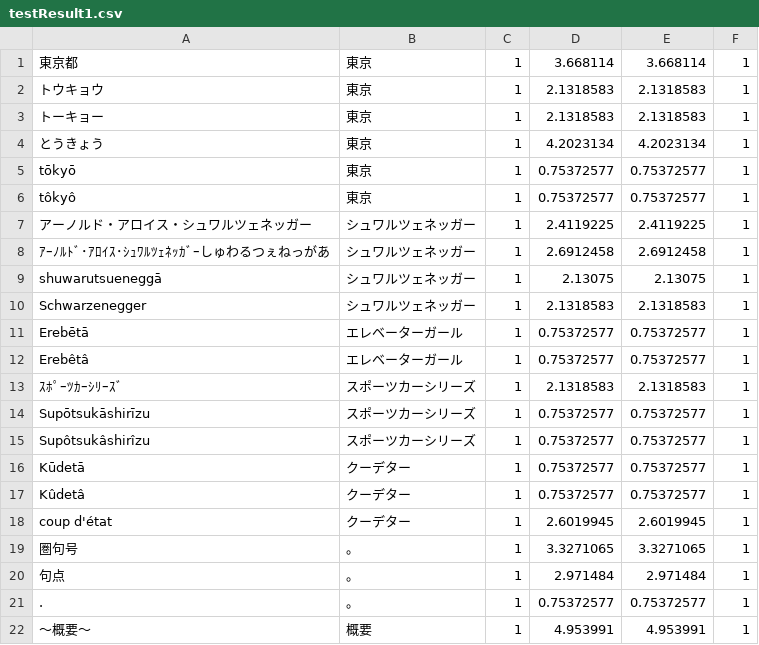
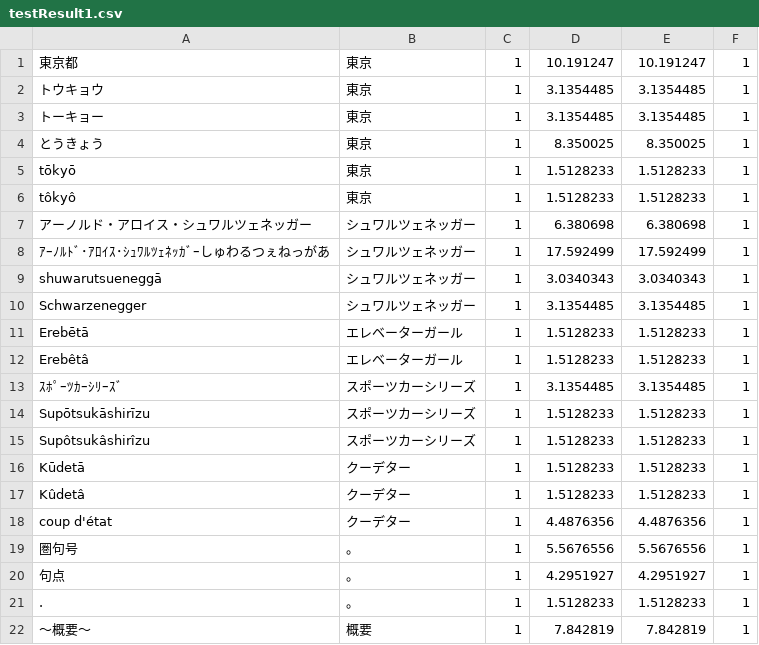
Before and after one commit to msjian/tuj, a CSV file: tuj/java/DataQuality/tSynonymSearch_14560_japanese/ref/testResult1.csv, drawn as a sheet; only a part is shown; the diff covers the shown part only.

```diff
--- a/tuj/java/DataQuality/tSynonymSearch_14560_japanese/ref/testResult1.csv
+++ b/tuj/java/DataQuality/tSynonymSearch_14560_japanese/ref/testResult1.csv
@@ -1,22 +1,22 @@
-東京都|東京|1|3.668114|3.668114|1
-トウキョウ|東京|1|2.1318583|2.1318583|1
-トーキョー|東京|1|2.1318583|2.1318583|1
-とうきょう|東京|1|4.2023134|4.2023134|1
-tōkyō|東京|1|0.75372577|0.75372577|1
-tôkyô|東京|1|0.75372577|0.75372577|1
-アーノルド・アロイス・シュワルツェネッガー|シュワルツェネッガー|1|2.4119225|2.4119225|1
-ｱｰﾉﾙﾄﾞ･ｱﾛｲｽ･ｼｭﾜﾙﾂｪﾈｯｶﾞｰしゅわるつぇねっがあ|シュワルツェネッガー|1|2.6912458|2.6912458|1
-shuwarutsueneggā|シュワルツェネッガー|1|2.13075|2.13075|1
-Schwarzenegger|シュワルツェネッガー|1|2.1318583|2.1318583|1
-Erebētā|エレベーターガール|1|0.75372577|0.75372577|1
-Erebêtâ|エレベーターガール|1|0.75372577|0.75372577|1
-ｽﾎﾟｰﾂｶｰｼﾘｰｽﾞ|スポーツカーシリーズ|1|2.1318583|2.1318583|1
-Supōtsukāshirīzu|スポーツカーシリーズ|1|0.75372577|0.75372577|1
-Supôtsukâshirîzu|スポーツカーシリーズ|1|0.75372577|0.75372577|1
-Kūdetā|クーデター|1|0.75372577|0.75372577|1
-Kûdetâ|クーデター|1|0.75372577|0.75372577|1
-coup d'état|クーデター|1|2.6019945|2.6019945|1
-圏句号|。|1|3.3271065|3.3271065|1
-句点|。|1|2.971484|2.971484|1
-.|。|1|0.75372577|0.75372577|1
-〜概要〜|概要|1|4.953991|4.953991|1
+東京都|東京|1|10.191247|10.191247|1
+トウキョウ|東京|1|3.1354485|3.1354485|1
+トーキョー|東京|1|3.1354485|3.1354485|1
+とうきょう|東京|1|8.350025|8.350025|1
+tōkyō|東京|1|1.5128233|1.5128233|1
+tôkyô|東京|1|1.5128233|1.5128233|1
+アーノルド・アロイス・シュワルツェネッガー|シュワルツェネッガー|1|6.380698|6.380698|1
+ｱｰﾉﾙﾄﾞ･ｱﾛｲｽ･ｼｭﾜﾙﾂｪﾈｯｶﾞｰしゅわるつぇねっがあ|シュワルツェネッガー|1|17.592499|17.592499|1
+shuwarutsueneggā|シュワルツェネッガー|1|3.0340343|3.0340343|1
+Schwarzenegger|シュワルツェネッガー|1|3.1354485|3.1354485|1
+Erebētā|エレベーターガール|1|1.5128233|1.5128233|1
+Erebêtâ|エレベーターガール|1|1.5128233|1.5128233|1
+ｽﾎﾟｰﾂｶｰｼﾘｰｽﾞ|スポーツカーシリーズ|1|3.1354485|3.1354485|1
+Supōtsukāshirīzu|スポーツカーシリーズ|1|1.5128233|1.5128233|1
+Supôtsukâshirîzu|スポーツカーシリーズ|1|1.5128233|1.5128233|1
+Kūdetā|クーデター|1|1.5128233|1.5128233|1
+Kûdetâ|クーデター|1|1.5128233|1.5128233|1
+coup d'état|クーデター|1|4.4876356|4.4876356|1
+圏句号|。|1|5.5676556|5.5676556|1
+句点|。|1|4.2951927|4.2951927|1
+.|。|1|1.5128233|1.5128233|1
+〜概要〜|概要|1|7.842819|7.842819|1
```
Also changed, not shown: 1 added row and 55 edited cells elsewhere in this file, 42 other files.
